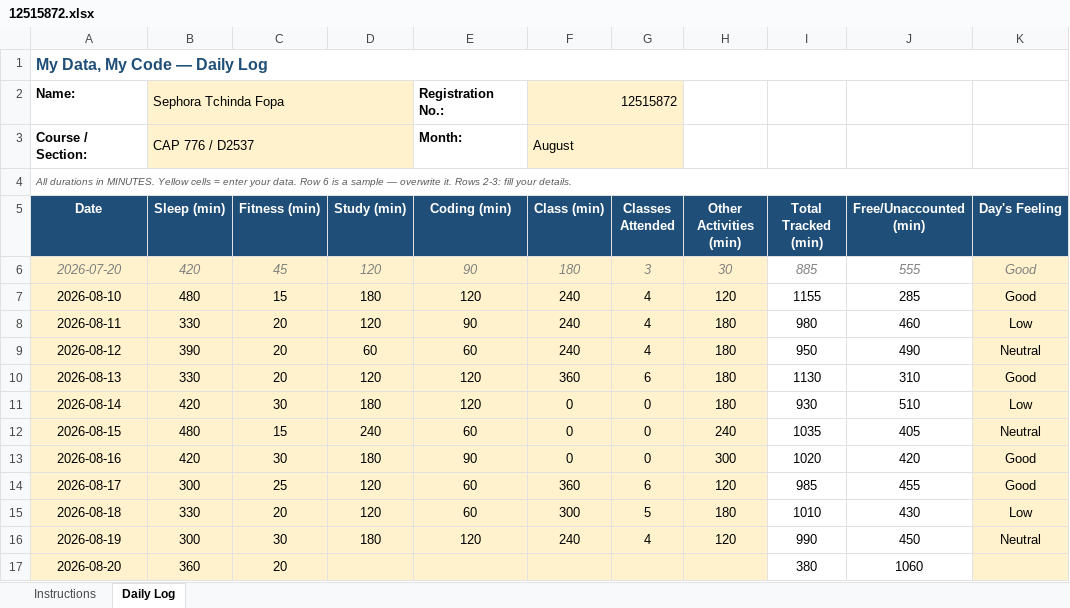
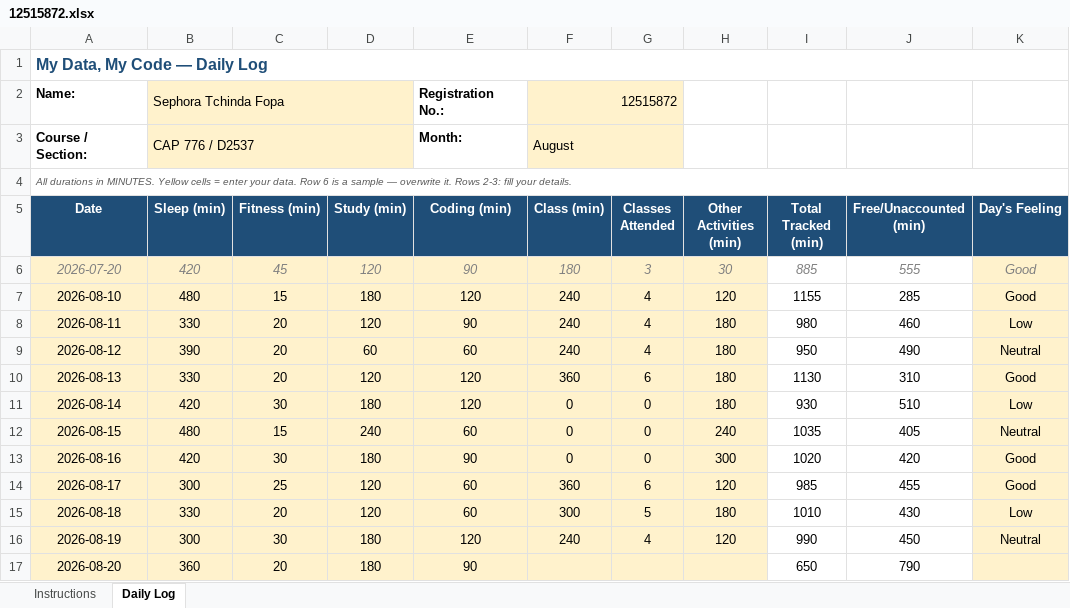
Before and after one commit to sephoratchinda/CAP-776, an Excel workbook: 12515872.xlsx, sheet Daily Log, drawn as a sheet; only a part is shown; values as stored, in another font and other column widths than the file's, no borders; conditional formats not drawn; the diff names each change by its address in the sheet, - before the commit and + after, or states it on an @@ line.

Commit message:
updated file

```diff
--- a/12515872.xlsx (sheet Daily Log)
+++ b/12515872.xlsx (sheet Daily Log)
-D17 (Study (min)): (empty)
+D17 (Study (min)): 180
-E17 (Coding (min)): (empty)
+E17 (Coding (min)): 90
-I17 (Total Tracked (min)): 380
+I17 (Total Tracked (min)): 650
-J17 (Free/Unaccounted (min)): 1060
+J17 (Free/Unaccounted (min)): 790
```
